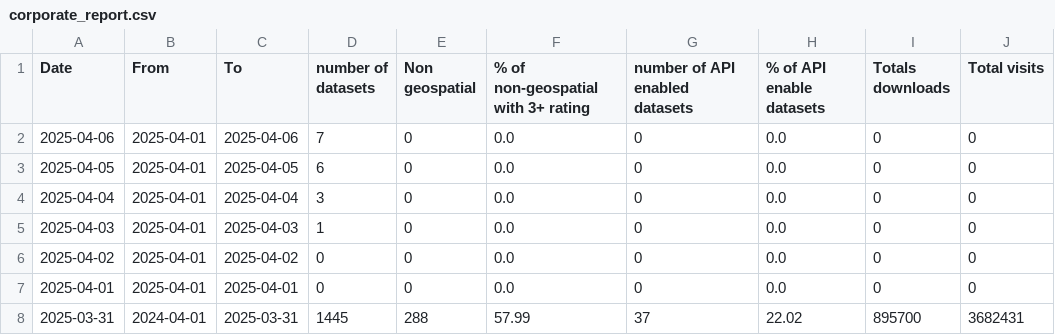
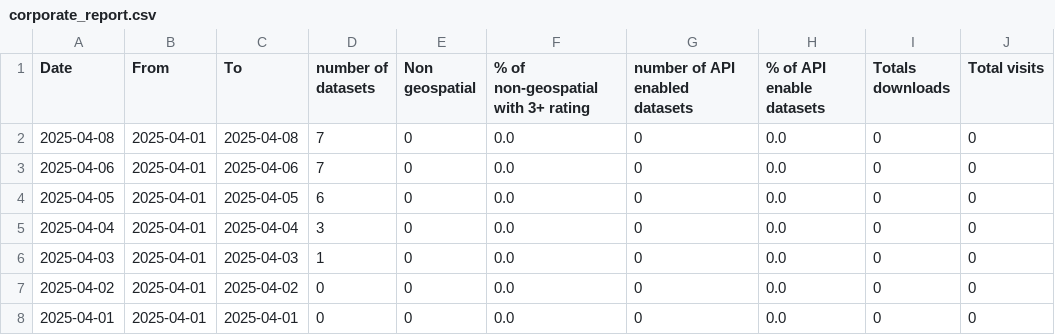
Before and after one commit to PatLittle/analytics-corporate-reporting, a CSV file: Corporate_reporting/open_data/corporate_report.csv, drawn as a sheet; only a part is shown; the shorter side is filled out with more unchanged rows; the diff names each change by its address in the sheet, - before the commit and + after, or states it on an @@ line.

```diff
--- a/Corporate_reporting/open_data/corporate_report.csv
+++ b/Corporate_reporting/open_data/corporate_report.csv
+row 2: 2025-04-08 | 2025-04-01 | 2025-04-08 | 7 | 0 | 0.0 | 0 | 0.0 | 0 | 0
```
